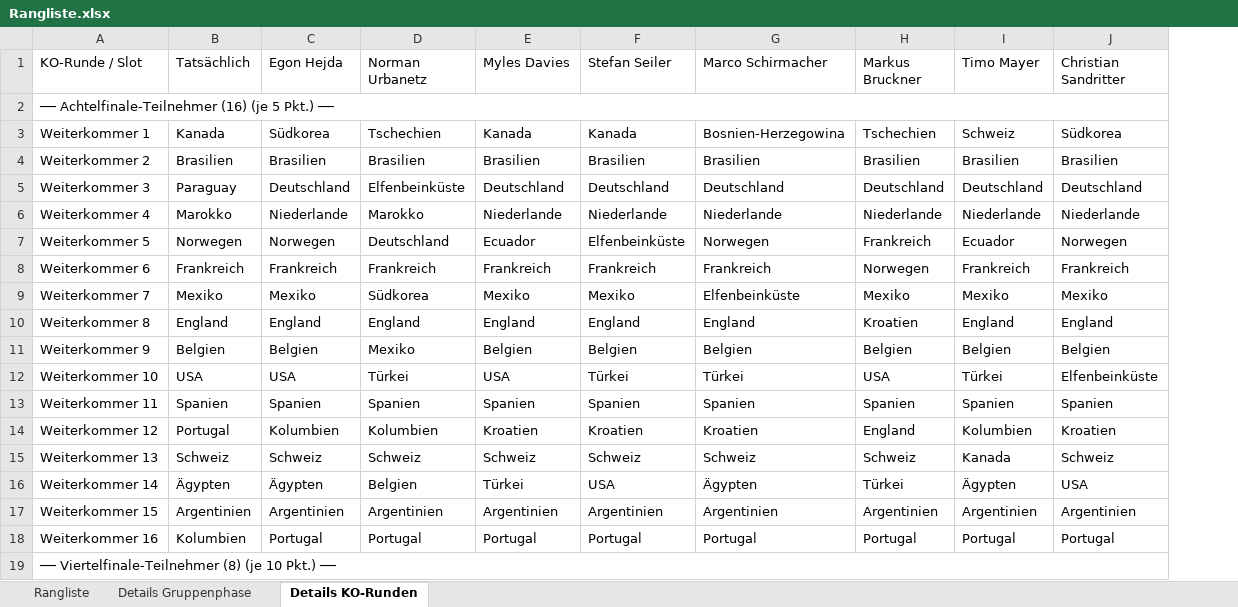
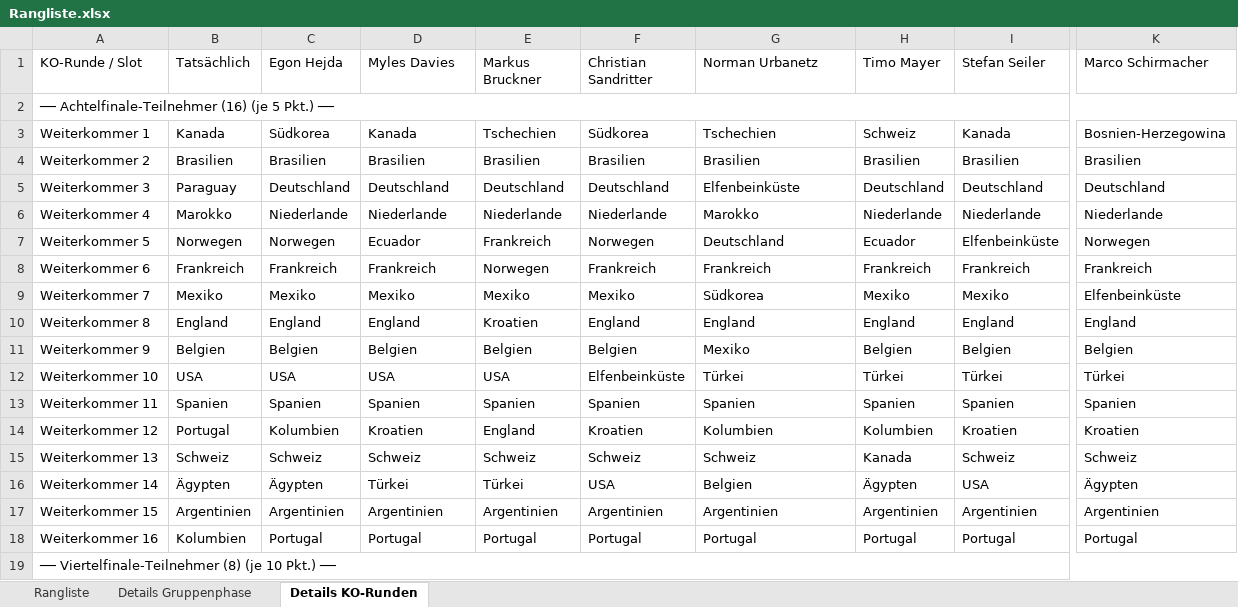
Before and after one commit to augo1337/wm2026-tippspiel, an Excel workbook: Rangliste.xlsx, sheet Details KO-Runden, drawn as a sheet; only a part is shown, gaps mark what is left out; values as stored, in another font and other column widths than the file's, no cell formats; removed rows and columns are numbered as before the commit, all else as after; the diff covers the shown part only; the diff names each change by its address in the sheet, - before the commit and + after, or states it on an @@ line.

```diff
--- a/Rangliste.xlsx (sheet Details KO-Runden)
+++ b/Rangliste.xlsx (sheet Details KO-Runden)
-column H (Markus Bruckner), rows 3-18: Tschechien | Brasilien | Deutschland | Niederlande | Frankreich | Norwegen | Mexiko | Kroatien | Belgien | USA | Spanien | England | Schweiz | Türkei | Argentinien | Portugal
+column K (Marco Schirmacher), rows 3-18: Bosnien-Herzegowina | Brasilien | Deutschland | Niederlande | Norwegen | Frankreich | Elfenbeinküste | England | Belgien | Türkei | Spanien | Kroatien | Schweiz | Ägypten | Argentinien | Portugal
-D1: Norman Urbanetz
+D1: Myles Davies
-E1: Myles Davies
+E1: Markus Bruckner
-F1: Stefan Seiler
+F1: Christian Sandritter
-G1: Marco Schirmacher
+G1: Norman Urbanetz
-I1: Christian Sandritter
+I1: Stefan Seiler
-D3 (Myles Davies): Tschechien
+D3 (Myles Davies): Kanada
-E3 (Markus Bruckner): Kanada
+E3 (Markus Bruckner): Tschechien
-F3 (Christian Sandritter): Kanada
+F3 (Christian Sandritter): Südkorea
-G3 (Norman Urbanetz): Bosnien-Herzegowina
+G3 (Norman Urbanetz): Tschechien
-I3 (Stefan Seiler): Südkorea
+I3 (Stefan Seiler): Kanada
-D5 (Myles Davies): Elfenbeinküste
+D5 (Myles Davies): Deutschland
-G5 (Norman Urbanetz): Deutschland
+G5 (Norman Urbanetz): Elfenbeinküste
-D6 (Myles Davies): Marokko
+D6 (Myles Davies): Niederlande
-G6 (Norman Urbanetz): Niederlande
+G6 (Norman Urbanetz): Marokko
-D7 (Myles Davies): Deutschland
+D7 (Myles Davies): Ecuador
-E7 (Markus Bruckner): Ecuador
+E7 (Markus Bruckner): Frankreich
-F7 (Christian Sandritter): Elfenbeinküste
+F7 (Christian Sandritter): Norwegen
-G7 (Norman Urbanetz): Norwegen
+G7 (Norman Urbanetz): Deutschland
-I7 (Stefan Seiler): Norwegen
+I7 (Stefan Seiler): Elfenbeinküste
-E8 (Markus Bruckner): Frankreich
+E8 (Markus Bruckner): Norwegen
-D9 (Myles Davies): Südkorea
+D9 (Myles Davies): Mexiko
-G9 (Norman Urbanetz): Elfenbeinküste
+G9 (Norman Urbanetz): Südkorea
-E10 (Markus Bruckner): England
+E10 (Markus Bruckner): Kroatien
-D11 (Myles Davies): Mexiko
+D11 (Myles Davies): Belgien
-G11 (Norman Urbanetz): Belgien
+G11 (Norman Urbanetz): Mexiko
-D12 (Myles Davies): Türkei
+D12 (Myles Davies): USA
-F12 (Christian Sandritter): Türkei
+F12 (Christian Sandritter): Elfenbeinküste
-I12 (Stefan Seiler): Elfenbeinküste
+I12 (Stefan Seiler): Türkei
-D14 (Myles Davies): Kolumbien
+D14 (Myles Davies): Kroatien
-E14 (Markus Bruckner): Kroatien
+E14 (Markus Bruckner): England
-G14 (Norman Urbanetz): Kroatien
+G14 (Norman Urbanetz): Kolumbien
-D16 (Myles Davies): Belgien
+D16 (Myles Davies): Türkei
-G16 (Norman Urbanetz): Ägypten
+G16 (Norman Urbanetz): Belgien
```
Also changed, not shown: 46 edited cells elsewhere in this sheet, sheet Rangliste, sheet Details Gruppenphase, cell formats, Ergebnisse.xlsx, 2 other files.
